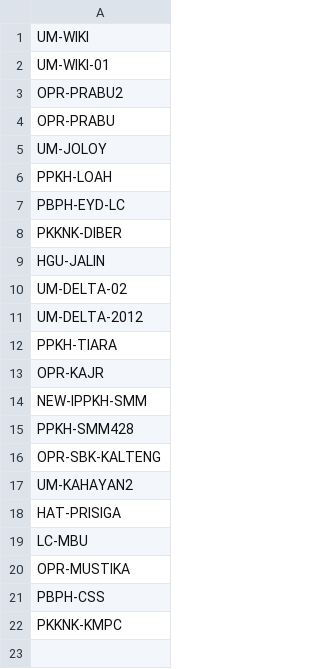
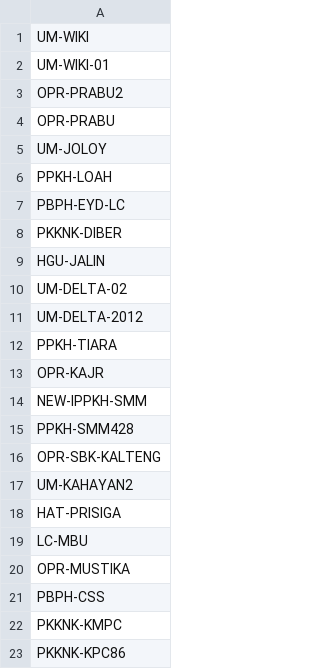
Before and after one commit to duniandis/data_apk, a CSV file: user_sipuhh.csv, drawn as a sheet.

Commit message:
Update user_sipuhh.csv

```diff
--- a/user_sipuhh.csv
+++ b/user_sipuhh.csv
@@ -22 +22,2 @@ PBPH-CSS
 PKKNK-KMPC
+PKKNK-KPC86
```
